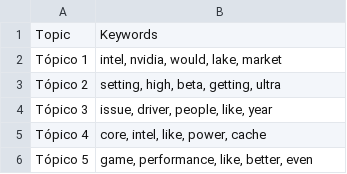
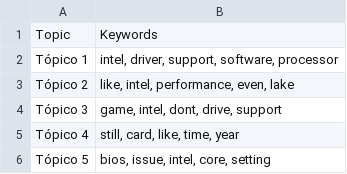
Before and after one commit to Ricardouchub/Proyecto-mlops-automl-reddit, a CSV file: data/topic_keywords.csv, drawn as a sheet.

```diff
--- a/data/topic_keywords.csv
+++ b/data/topic_keywords.csv
@@ -1,6 +1,6 @@
 Topic,Keywords
-Tópico 1,"intel, nvidia, would, lake, market"
-Tópico 2,"setting, high, beta, getting, ultra"
-Tópico 3,"issue, driver, people, like, year"
-Tópico 4,"core, intel, like, power, cache"
-Tópico 5,"game, performance, like, better, even"
+Tópico 1,"intel, driver, support, software, processor"
+Tópico 2,"like, intel, performance, even, lake"
+Tópico 3,"game, intel, dont, drive, support"
+Tópico 4,"still, card, like, time, year"
+Tópico 5,"bios, issue, intel, core, setting"
```
Also changed, not shown: 4 other files.
